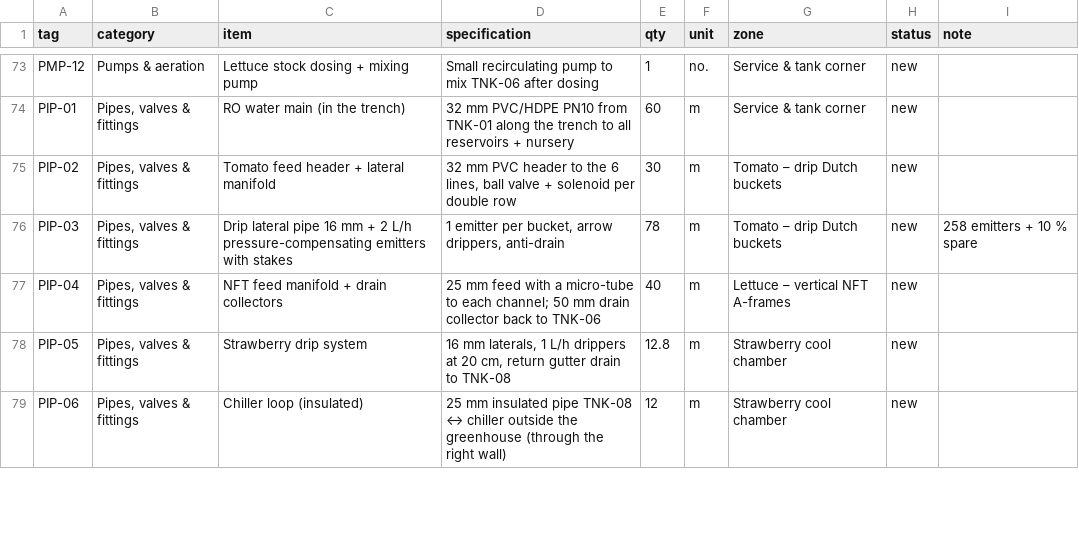
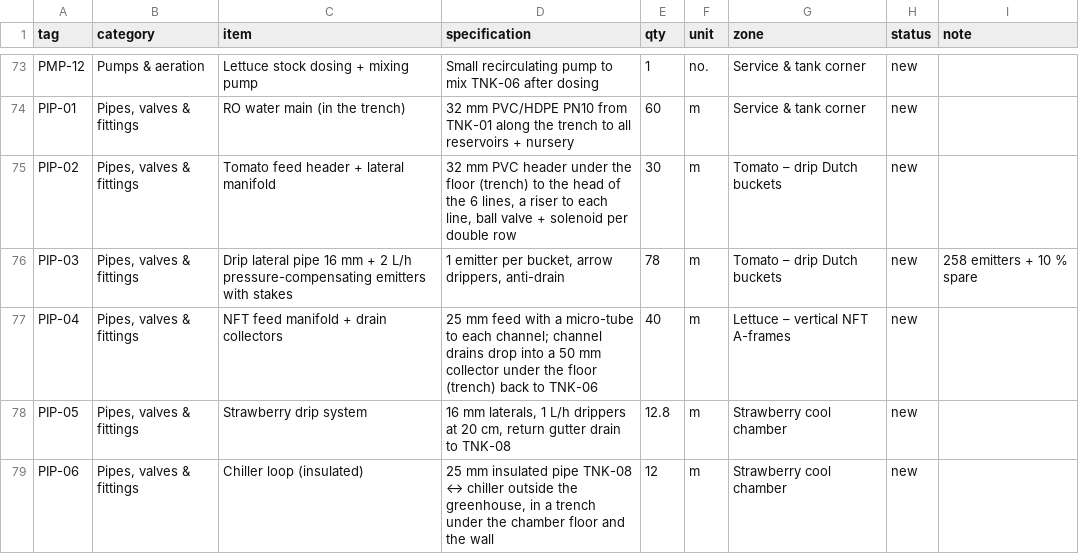
Before and after one commit to teepreneur/growtechnologies, a CSV file: kopia/KOPIA-component-register-RevA.csv, drawn as a sheet; only a part is shown, gaps mark what is left out; the diff covers the shown part only.

```diff
--- a/kopia/KOPIA-component-register-RevA.csv
+++ b/kopia/KOPIA-component-register-RevA.csv
@@ -74,6 +74,6 @@
 "PIP-01","Pipes, valves & fittings","RO water main (in the trench)","32 mm PVC/HDPE PN10 from TNK-01 along the trench to all reservoirs + nursery","60","m","Service & tank corner","new",""
-"PIP-02","Pipes, valves & fittings","Tomato feed header + lateral manifold","32 mm PVC header to the 6 lines, ball valve + solenoid per double row","30","m","Tomato – drip Dutch buckets","new",""
+"PIP-02","Pipes, valves & fittings","Tomato feed header + lateral manifold","32 mm PVC header under the floor (trench) to the head of the 6 lines, a riser to each line, ball valve + solenoid per double row","30","m","Tomato – drip Dutch buckets","new",""
 "PIP-03","Pipes, valves & fittings","Drip lateral pipe 16 mm + 2 L/h pressure-compensating emitters with stakes","1 emitter per bucket, arrow drippers, anti-drain","78","m","Tomato – drip Dutch buckets","new","258 emitters + 10 % spare"
-"PIP-04","Pipes, valves & fittings","NFT feed manifold + drain collectors","25 mm feed with a micro-tube to each channel; 50 mm drain collector back to TNK-06","40","m","Lettuce – vertical NFT A-frames","new",""
+"PIP-04","Pipes, valves & fittings","NFT feed manifold + drain collectors","25 mm feed with a micro-tube to each channel; channel drains drop into a 50 mm collector under the floor (trench) back to TNK-06","40","m","Lettuce – vertical NFT A-frames","new",""
 "PIP-05","Pipes, valves & fittings","Strawberry drip system","16 mm laterals, 1 L/h drippers at 20 cm, return gutter drain to TNK-08","12.8","m","Strawberry cool chamber","new",""
-"PIP-06","Pipes, valves & fittings","Chiller loop (insulated)","25 mm insulated pipe TNK-08 ↔ chiller outside the greenhouse (through the right wall)","12","m","Strawberry cool chamber","new",""
+"PIP-06","Pipes, valves & fittings","Chiller loop (insulated)","25 mm insulated pipe TNK-08 ↔ chiller outside the greenhouse, in a trench under the chamber floor and the wall","12","m","Strawberry cool chamber","new",""
```
Also changed, not shown: 7 edited cells elsewhere in this file, 6 other files.
